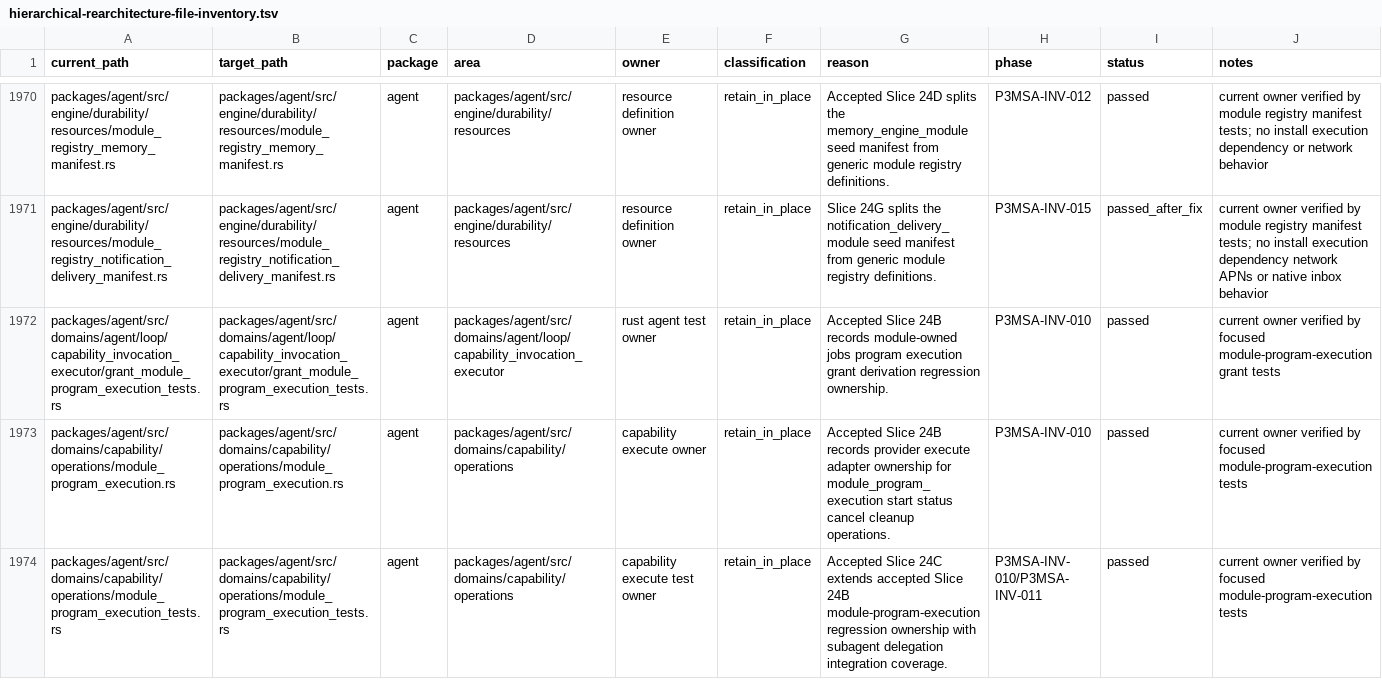
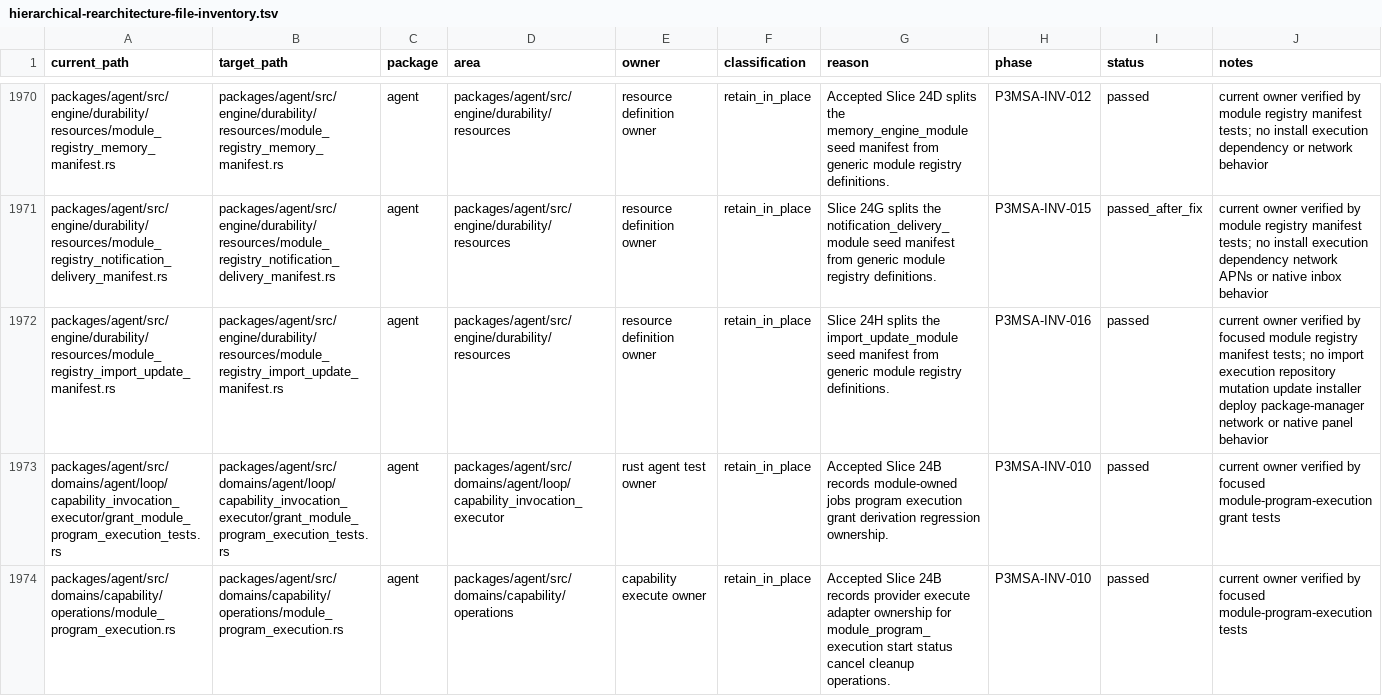
Before and after one commit to mhismail3/tron, a TSV file: packages/agent/docs/hierarchical-rearchitecture-file-inventory.tsv, drawn as a sheet; only a part is shown, gaps mark what is left out; the shorter side is filled out with more unchanged rows; the diff names each change by its address in the sheet, - before the commit and + after, or states it on an @@ line.

```diff
--- a/packages/agent/docs/hierarchical-rearchitecture-file-inventory.tsv
+++ b/packages/agent/docs/hierarchical-rearchitecture-file-inventory.tsv
+row 1972: packages/agent/src/engine/durability/resources/module_registry_import_update_manifest.rs | packages/agent/src/engine/durability/resources/module_registry_import_update_manifest.rs | agent | packages/agent/src/engine/durability/resources | resource definition owner | retain_in_place | Slice 24H splits the import_update_module seed manifest from generic module registry definitions. | P3MSA-INV-016 | passed | current owner verified by focused module registry manifest tests; no import execution repository mutation update installer deploy package-manager network or native panel behavior
```
Also changed, not shown: packages/agent/docs/documentation-evidence-scorecard-integrity-inventory.tsv, packages/agent/docs/phase-3-modular-self-adapting-engine-inventory.tsv, 13 other files.
